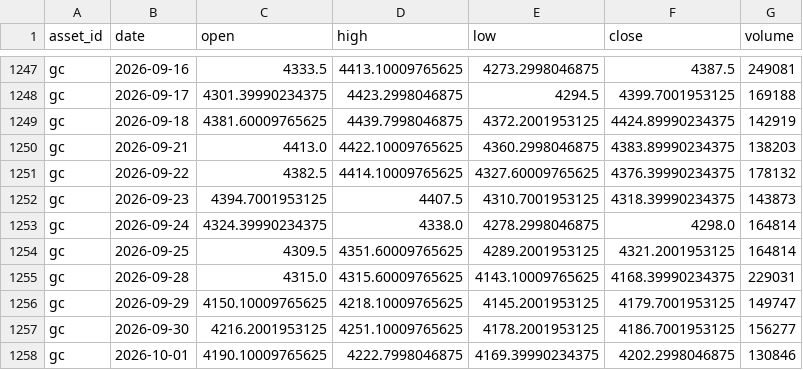
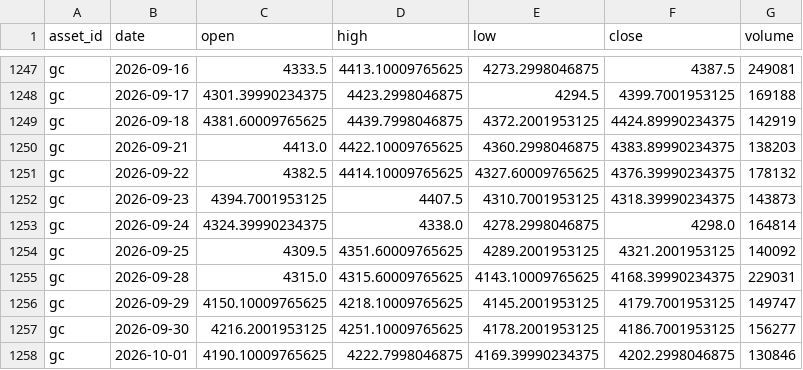
Before and after one commit to JunyiWu97/cross-asset-structure-monitor, a CSV file: data/history_public/gc.csv, drawn as a sheet; only a part is shown, gaps mark what is left out.

```diff
--- a/data/history_public/gc.csv
+++ b/data/history_public/gc.csv
@@ -1253,3 +1253,3 @@ gc,2026-09-23,4394.7001953125,4407.5,4310.7001953125,4318.39990234375,143873
 gc,2026-09-24,4324.39990234375,4338.0,4278.2998046875,4298.0,164814
-gc,2026-09-25,4309.5,4351.60009765625,4289.2001953125,4321.2001953125,164814
+gc,2026-09-25,4309.5,4351.60009765625,4289.2001953125,4321.2001953125,140092
 gc,2026-09-28,4315.0,4315.60009765625,4143.10009765625,4168.39990234375,229031
```
